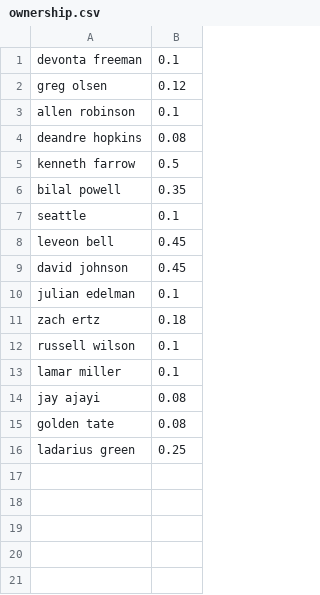
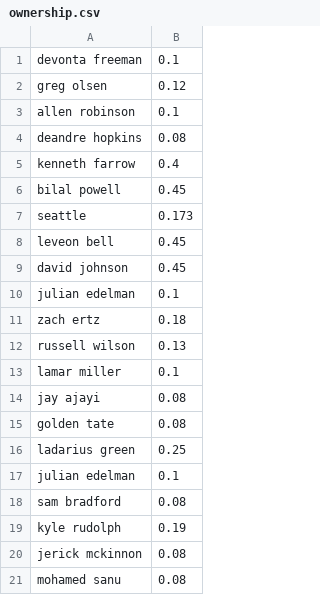
Before and after one commit to andrewbunn/dfs, a CSV file: progproblems/ownership.csv, drawn as a sheet.

```diff
--- a/progproblems/ownership.csv
+++ b/progproblems/ownership.csv
@@ -4,5 +4,5 @@ allen robinson,0.1
 deandre hopkins,0.08
-kenneth farrow,0.5
-bilal powell,0.35
-seattle,0.1
+kenneth farrow,0.4
+bilal powell,0.45
+seattle,0.173
 leveon bell,0.45
@@ -11,3 +11,3 @@ julian edelman,0.1
 zach ertz,0.18
-russell wilson,0.1
+russell wilson,0.13
 lamar miller,0.1
@@ -16 +16,6 @@ golden tate,0.08
 ladarius green,0.25
+julian edelman,0.1
+sam bradford,0.08
+kyle rudolph,0.19
+jerick mckinnon,0.08
+mohamed sanu,0.08
```
Also changed, not shown: progproblems/corr.csv, progproblems/players.csv, 3 other files.
